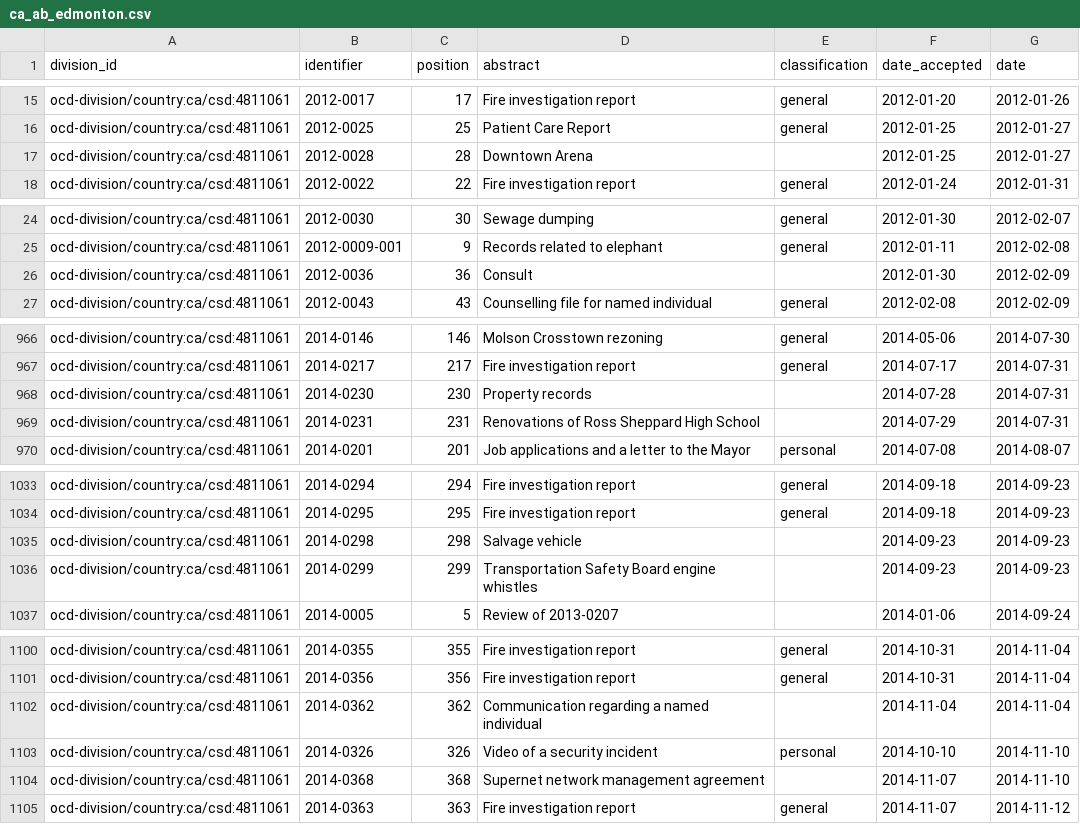
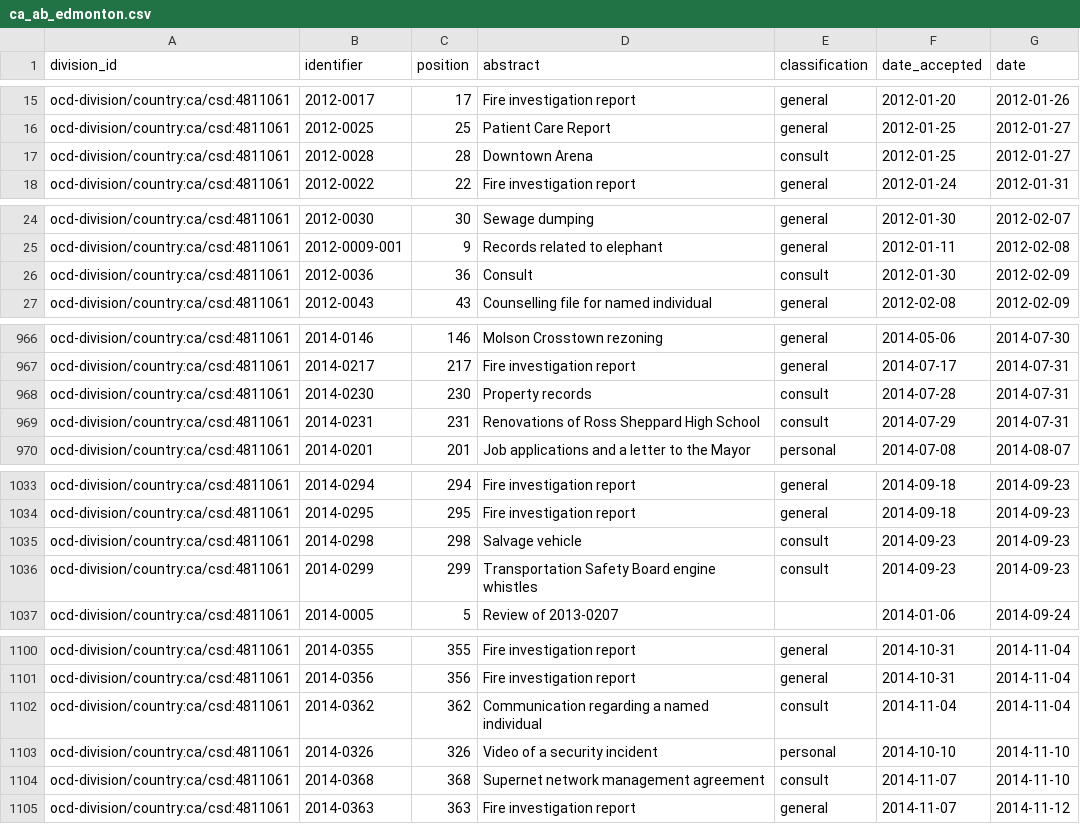
Before and after one commit to jpmckinney/information_request_summaries_and_responses, a CSV file: summaries/ca_ab_edmonton.csv, drawn as a sheet; only a part is shown, gaps mark what is left out; the diff covers the shown part only.

Commit message:
ca_ab_edmonton: add consult classification

```diff
--- a/summaries/ca_ab_edmonton.csv
+++ b/summaries/ca_ab_edmonton.csv
@@ -16,3 +16,3 @@ ocd-division/country:ca/csd:4811061,2012-0017,17,Fire investigation report,gener
 ocd-division/country:ca/csd:4811061,2012-0025,25,Patient Care Report,general,2012-01-25,2012-01-27
-ocd-division/country:ca/csd:4811061,2012-0028,28,Downtown Arena,,2012-01-25,2012-01-27
+ocd-division/country:ca/csd:4811061,2012-0028,28,Downtown Arena,consult,2012-01-25,2012-01-27
 ocd-division/country:ca/csd:4811061,2012-0022,22,Fire investigation report,general,2012-01-24,2012-01-31
@@ -25,3 +25,3 @@ ocd-division/country:ca/csd:4811061,2012-0030,30,Sewage dumping,general,2012-01-
 ocd-division/country:ca/csd:4811061,2012-0009-001,9,Records related to elephant,general,2012-01-11,2012-02-08
-ocd-division/country:ca/csd:4811061,2012-0036,36,Consult ,,2012-01-30,2012-02-09
+ocd-division/country:ca/csd:4811061,2012-0036,36,Consult ,consult,2012-01-30,2012-02-09
 ocd-division/country:ca/csd:4811061,2012-0043,43,Counselling file for named individual,general,2012-02-08,2012-02-09
@@ -968,4 +968,4 @@ ocd-division/country:ca/csd:4811061,2014-0146,146,Molson Crosstown rezoning,gene
 ocd-division/country:ca/csd:4811061,2014-0217,217,Fire investigation report,general,2014-07-17,2014-07-31
-ocd-division/country:ca/csd:4811061,2014-0230,230,Property records,,2014-07-28,2014-07-31
-ocd-division/country:ca/csd:4811061,2014-0231,231,Renovations of Ross Sheppard High School,,2014-07-29,2014-07-31
+ocd-division/country:ca/csd:4811061,2014-0230,230,Property records,consult,2014-07-28,2014-07-31
+ocd-division/country:ca/csd:4811061,2014-0231,231,Renovations of Ross Sheppard High School,consult,2014-07-29,2014-07-31
 ocd-division/country:ca/csd:4811061,2014-0201,201,Job applications and a letter to the Mayor,personal,2014-07-08,2014-08-07
@@ -1035,4 +1035,4 @@ ocd-division/country:ca/csd:4811061,2014-0294,294,Fire investigation report,gene
 ocd-division/country:ca/csd:4811061,2014-0295,295,Fire investigation report,general,2014-09-18,2014-09-23
-ocd-division/country:ca/csd:4811061,2014-0298,298,Salvage vehicle,,2014-09-23,2014-09-23
-ocd-division/country:ca/csd:4811061,2014-0299,299,Transportation Safety Board engine whistles,,2014-09-23,2014-09-23
+ocd-division/country:ca/csd:4811061,2014-0298,298,Salvage vehicle,consult,2014-09-23,2014-09-23
+ocd-division/country:ca/csd:4811061,2014-0299,299,Transportation Safety Board engine whistles,consult,2014-09-23,2014-09-23
 ocd-division/country:ca/csd:4811061,2014-0005,5,Review of 2013-0207 ,,2014-01-06,2014-09-24
@@ -1102,5 +1102,5 @@ ocd-division/country:ca/csd:4811061,2014-0355,355,Fire investigation report,gene
 ocd-division/country:ca/csd:4811061,2014-0356,356,Fire investigation report,general,2014-10-31,2014-11-04
-ocd-division/country:ca/csd:4811061,2014-0362,362,Communication regarding a named individual,,2014-11-04,2014-11-04
+ocd-division/country:ca/csd:4811061,2014-0362,362,Communication regarding a named individual,consult,2014-11-04,2014-11-04
 ocd-division/country:ca/csd:4811061,2014-0326,326,Video of a security incident,personal,2014-10-10,2014-11-10
-ocd-division/country:ca/csd:4811061,2014-0368,368,Supernet network management agreement,,2014-11-07,2014-11-10
+ocd-division/country:ca/csd:4811061,2014-0368,368,Supernet network management agreement,consult,2014-11-07,2014-11-10
 ocd-division/country:ca/csd:4811061,2014-0363,363,Fire investigation report,general,2014-11-07,2014-11-12
```
Also changed, not shown: 46 edited cells elsewhere in this file, 1 other file.
